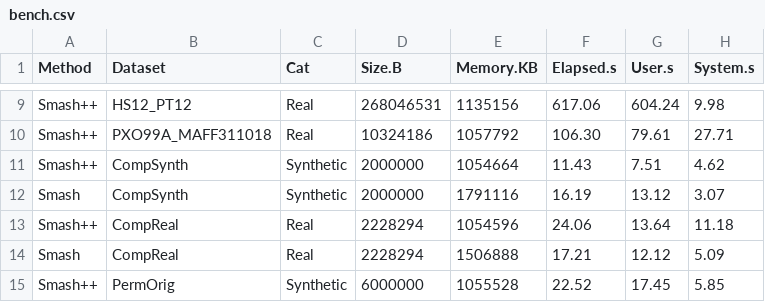
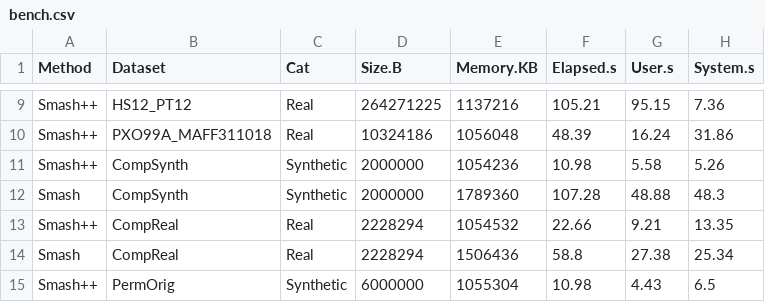
Before and after one commit to smortezah/smashpp, a CSV file: experiment/result/bench.csv, drawn as a sheet; only a part is shown, gaps mark what is left out; the diff covers the shown part only; the diff names each change by its address in the sheet, - before the commit and + after, or states it on an @@ line.

```diff
--- a/experiment/result/bench.csv
+++ b/experiment/result/bench.csv
-D9 (Size.B): 268046531
+D9 (Size.B): 264271225
-E9 (Memory.KB): 1135156
+E9 (Memory.KB): 1137216
-F9 (Elapsed.s): 617.06
+F9 (Elapsed.s): 105.21
-G9 (User.s): 604.24
+G9 (User.s): 95.15
-H9 (System.s): 9.98
+H9 (System.s): 7.36
-E10 (Memory.KB): 1057792
+E10 (Memory.KB): 1056048
-F10 (Elapsed.s): 106.30
+F10 (Elapsed.s): 48.39
-G10 (User.s): 79.61
+G10 (User.s): 16.24
-H10 (System.s): 27.71
+H10 (System.s): 31.86
-E11 (Memory.KB): 1054664
+E11 (Memory.KB): 1054236
-F11 (Elapsed.s): 11.43
+F11 (Elapsed.s): 10.98
-G11 (User.s): 7.51
+G11 (User.s): 5.58
-H11 (System.s): 4.62
+H11 (System.s): 5.26
-E12 (Memory.KB): 1791116
+E12 (Memory.KB): 1789360
-F12 (Elapsed.s): 16.19
+F12 (Elapsed.s): 107.28
-G12 (User.s): 13.12
+G12 (User.s): 48.88
-H12 (System.s): 3.07
+H12 (System.s): 48.3
-E13 (Memory.KB): 1054596
+E13 (Memory.KB): 1054532
-F13 (Elapsed.s): 24.06
+F13 (Elapsed.s): 22.66
-G13 (User.s): 13.64
+G13 (User.s): 9.21
-H13 (System.s): 11.18
+H13 (System.s): 13.35
-E14 (Memory.KB): 1506888
+E14 (Memory.KB): 1506436
-F14 (Elapsed.s): 17.21
+F14 (Elapsed.s): 58.8
-G14 (User.s): 12.12
+G14 (User.s): 27.38
-H14 (System.s): 5.09
+H14 (System.s): 25.34
-E15 (Memory.KB): 1055528
+E15 (Memory.KB): 1055304
-F15 (Elapsed.s): 22.52
+F15 (Elapsed.s): 10.98
-G15 (User.s): 17.45
+G15 (User.s): 4.43
-H15 (System.s): 5.85
+H15 (System.s): 6.5
```
Also changed, not shown: 44 edited cells elsewhere in this file, 40 other files.
